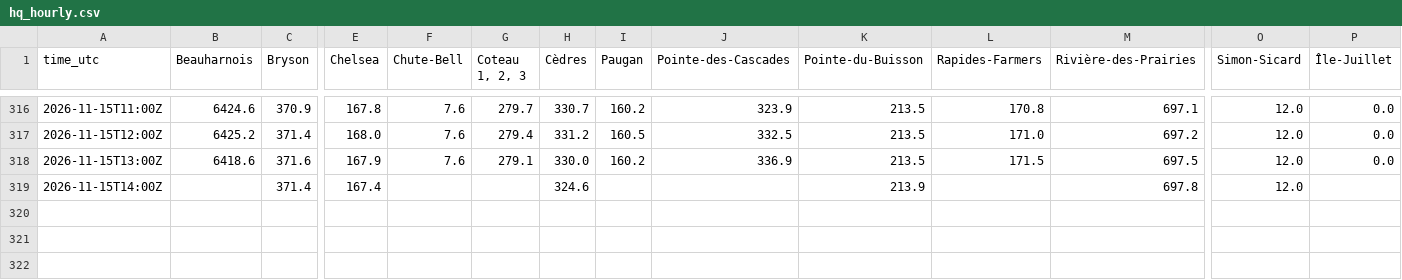
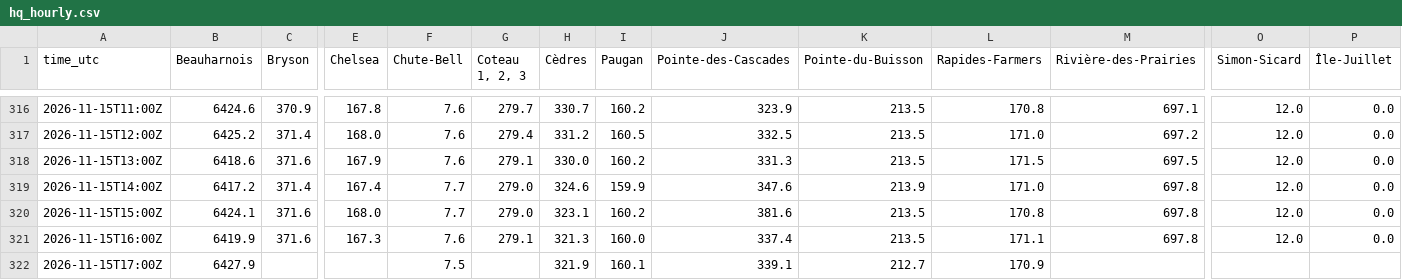
Before and after one commit to mimomimo15/prevision-frontenac, a CSV file: docs/hq_hourly.csv, drawn as a sheet; only a part is shown, gaps mark what is left out; rows hold the shown columns only; the diff names each change by its address in the sheet, - before the commit and + after, or states it on an @@ line.

```diff
--- a/docs/hq_hourly.csv
+++ b/docs/hq_hourly.csv
-J318 (Pointe-des-Cascades): 336.9
+J318 (Pointe-des-Cascades): 331.3
-B319 (Beauharnois): (empty)
+B319 (Beauharnois): 6417.2
-F319 (Chute-Bell): (empty)
+F319 (Chute-Bell): 7.7
-G319 (Coteau 1, 2, 3): (empty)
+G319 (Coteau 1, 2, 3): 279.0
-I319 (Paugan): (empty)
+I319 (Paugan): 159.9
-J319 (Pointe-des-Cascades): (empty)
+J319 (Pointe-des-Cascades): 347.6
-L319 (Rapides-Farmers): (empty)
+L319 (Rapides-Farmers): 171.0
-P319 (Île-Juillet): (empty)
+P319 (Île-Juillet): 0.0
+row 320: 2026-11-15T15:00Z | 6424.1 | 371.6 | 168.0 | 7.7 | 279.0 | 323.1 | 160.2 | 381.6 | 213.5 | 170.8 | 697.8 | 12.0 | 0.0
+row 321: 2026-11-15T16:00Z | 6419.9 | 371.6 | 167.3 | 7.6 | 279.1 | 321.3 | 160.0 | 337.4 | 213.5 | 171.1 | 697.8 | 12.0 | 0.0
+row 322: 2026-11-15T17:00Z | 6427.9 |  |  | 7.5 |  | 321.9 | 160.1 | 339.1 | 212.7 | 170.9
```
Also changed, not shown: docs/forecast_archive.csv, docs/obs_hourly.csv, 7 other files.
